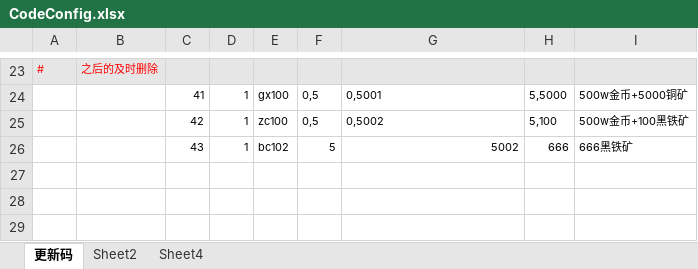
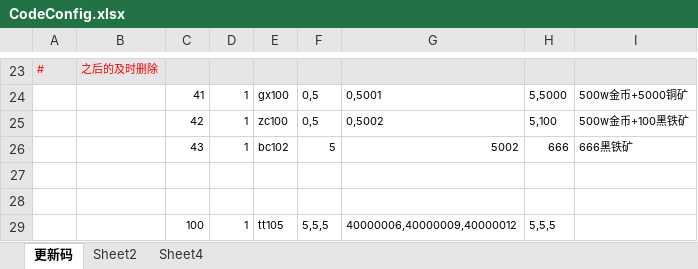
Before and after one commit to wokanjianyang/legend2, an Excel workbook: Excel/CodeConfig.xlsx, sheet 更新码, drawn as a sheet; only a part is shown, gaps mark what is left out; values as stored, in another font and other column widths than the file's, no borders; the diff names each change by its address in the sheet, - before the commit and + after, or states it on an @@ line.

```diff
--- a/Excel/CodeConfig.xlsx (sheet 更新码)
+++ b/Excel/CodeConfig.xlsx (sheet 更新码)
+row 27: (empty)
+row 28: (empty)
+row 29:  |  | 100 | 1 | tt105 | 5,5,5 | 40000006,40000009,40000012 | 5,5,5
```
Also changed, not shown: Excel/EquipLegendSetConfig.xlsx, 15 other files.
